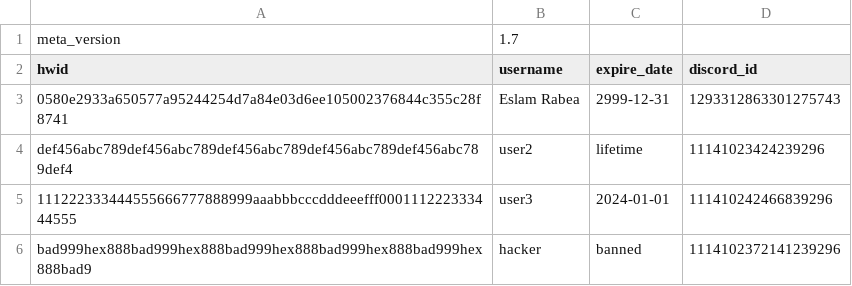
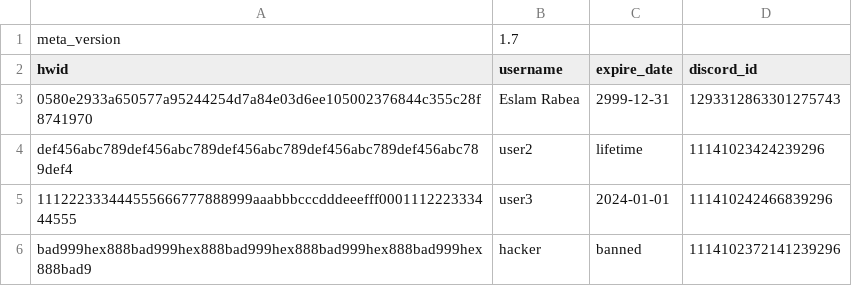
Before and after one commit to Rabe33/A-9g-L-z-7V-u-Q1Rp-E3m-W-Xs0Y-k_Tj-Md4oBn-Cf-haJZ-N5bt6lG2D-iqH-8cSU-xKvrIewOA-yP-.-, a CSV file: Zm1RanKeD)1d2.csv, drawn as a sheet.

Commit message:
Update Zm1RanKeD)1d2.csv

```diff
--- a/Zm1RanKeD)1d2.csv
+++ b/Zm1RanKeD)1d2.csv
@@ -2,3 +2,3 @@ meta_version,1.7
 hwid,username,expire_date,discord_id
-0580e2933a650577a95244254d7a84e03d6ee105002376844c355c28f8741,Eslam Rabea,2999-12-31,1293312863301275743
+0580e2933a650577a95244254d7a84e03d6ee105002376844c355c28f8741970,Eslam Rabea,2999-12-31,1293312863301275743
 def456abc789def456abc789def456abc789def456abc789def456abc789def4,user2,lifetime,11141023424239296
```
